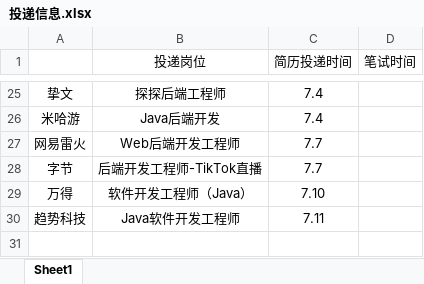
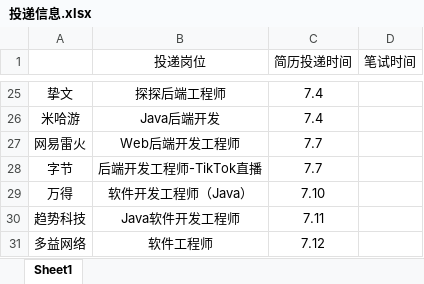
Before and after one commit to ParkHM17/Notes, an Excel workbook: 投递信息.xlsx, sheet Sheet1, drawn as a sheet; only a part is shown, gaps mark what is left out; values as stored, in another font and other column widths than the file's, no borders; the diff names each change by its address in the sheet, - before the commit and + after, or states it on an @@ line.

```diff
--- a/投递信息.xlsx (sheet Sheet1)
+++ b/投递信息.xlsx (sheet Sheet1)
+row 31: 多益网络 | 软件工程师 | 7.12
```
Also changed, not shown: 7 other files.
